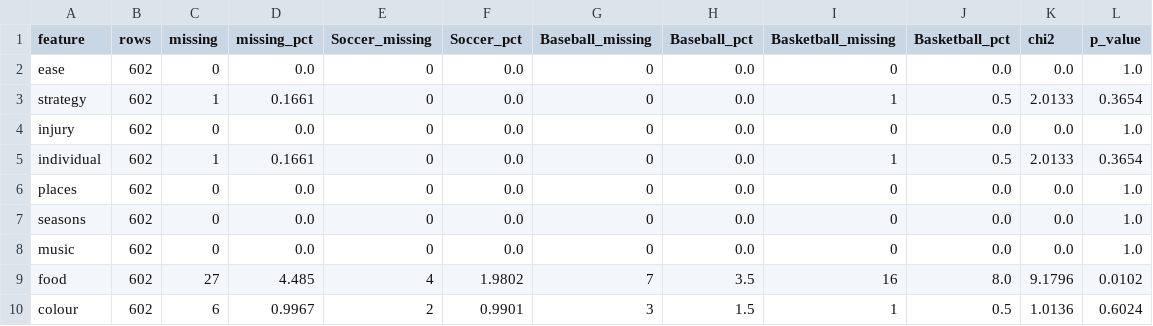
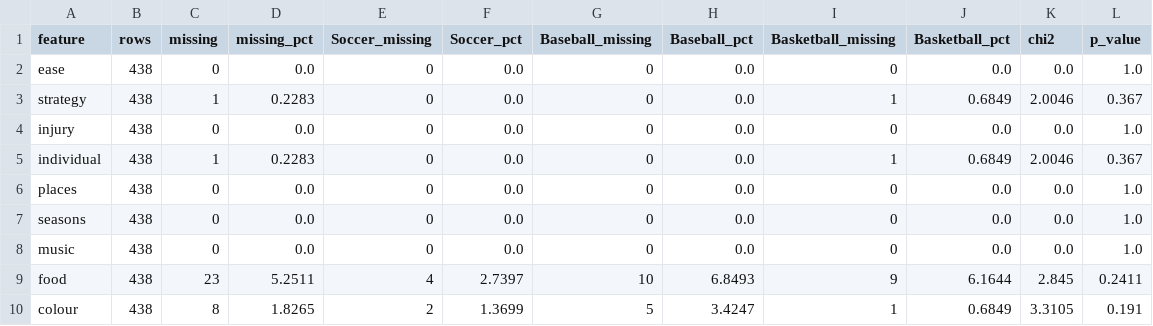
Before and after one commit to TanayJyot/csc311, a CSV file: eda_outputs/missing_by_feature.csv, drawn as a sheet; only a part is shown; the diff covers the shown part only.

```diff
--- a/eda_outputs/missing_by_feature.csv
+++ b/eda_outputs/missing_by_feature.csv
@@ -1,10 +1,10 @@
 feature,rows,missing,missing_pct,Soccer_missing,Soccer_pct,Baseball_missing,Baseball_pct,Basketball_missing,Basketball_pct,chi2,p_value
-ease,602,0,0.0,0,0.0,0,0.0,0,0.0,0.0,1.0
-strategy,602,1,0.1661,0,0.0,0,0.0,1,0.5,2.0133,0.3654
-injury,602,0,0.0,0,0.0,0,0.0,0,0.0,0.0,1.0
-individual,602,1,0.1661,0,0.0,0,0.0,1,0.5,2.0133,0.3654
-places,602,0,0.0,0,0.0,0,0.0,0,0.0,0.0,1.0
-seasons,602,0,0.0,0,0.0,0,0.0,0,0.0,0.0,1.0
-music,602,0,0.0,0,0.0,0,0.0,0,0.0,0.0,1.0
-food,602,27,4.485,4,1.9802,7,3.5,16,8.0,9.1796,0.0102
-colour,602,6,0.9967,2,0.9901,3,1.5,1,0.5,1.0136,0.6024
+ease,438,0,0.0,0,0.0,0,0.0,0,0.0,0.0,1.0
+strategy,438,1,0.2283,0,0.0,0,0.0,1,0.6849,2.0046,0.367
+injury,438,0,0.0,0,0.0,0,0.0,0,0.0,0.0,1.0
+individual,438,1,0.2283,0,0.0,0,0.0,1,0.6849,2.0046,0.367
+places,438,0,0.0,0,0.0,0,0.0,0,0.0,0.0,1.0
+seasons,438,0,0.0,0,0.0,0,0.0,0,0.0,0.0,1.0
+music,438,0,0.0,0,0.0,0,0.0,0,0.0,0.0,1.0
+food,438,23,5.2511,4,2.7397,10,6.8493,9,6.1644,2.845,0.2411
+colour,438,8,1.8265,2,1.3699,5,3.4247,1,0.6849,3.3105,0.191
```
Also changed, not shown: 30 edited cells elsewhere in this file, eda_outputs/missing_values.csv, eda_outputs/mutual_information.csv, 11 other files.
